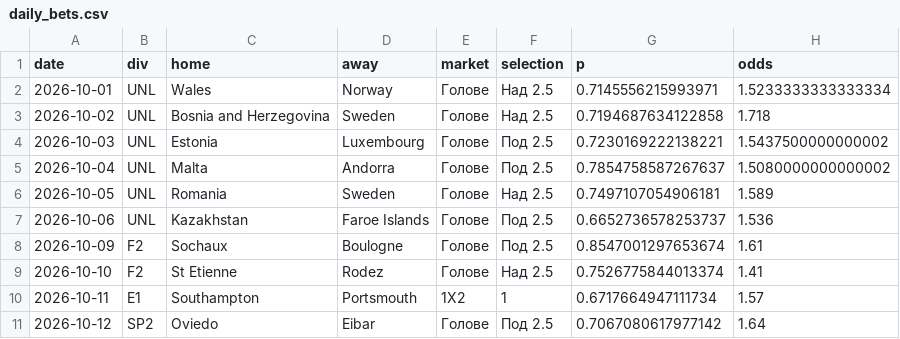
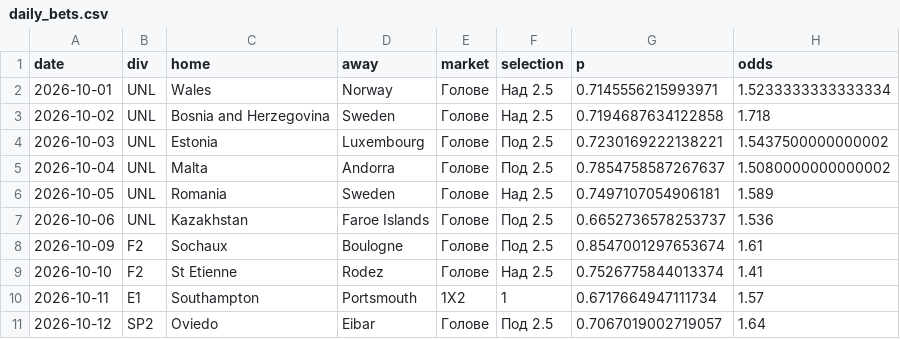
Before and after one commit to mnikolov9/football-prediction, a CSV file: data/log/daily_bets.csv, drawn as a sheet.

```diff
--- a/data/log/daily_bets.csv
+++ b/data/log/daily_bets.csv
@@ -10,2 +10,2 @@ date,div,home,away,market,selection,p,odds
 2026-10-11,E1,Southampton,Portsmouth,1X2,1,0.6717664947111734,1.57
-2026-10-12,SP2,Oviedo,Eibar,Голове,Под 2.5,0.7067080617977142,1.64
+2026-10-12,SP2,Oviedo,Eibar,Голове,Под 2.5,0.7067019002719057,1.64
```
Also changed, not shown: data/log/motd.csv, data/log/predictions.csv, 10 other files.
